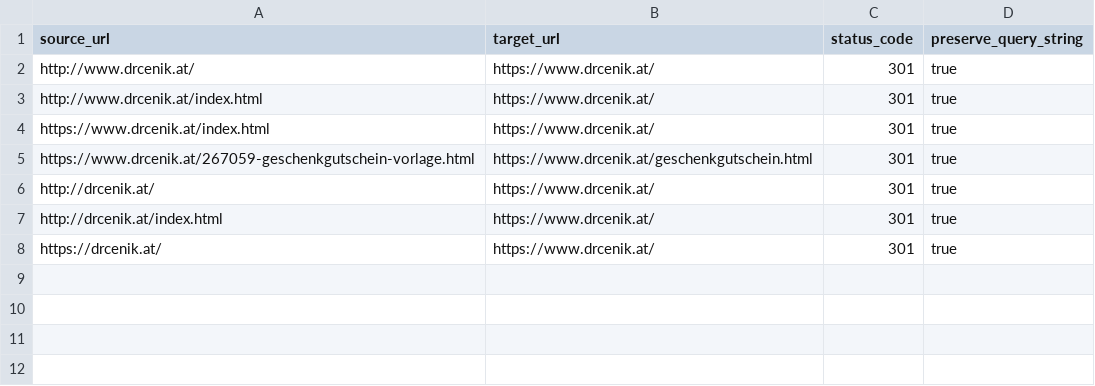
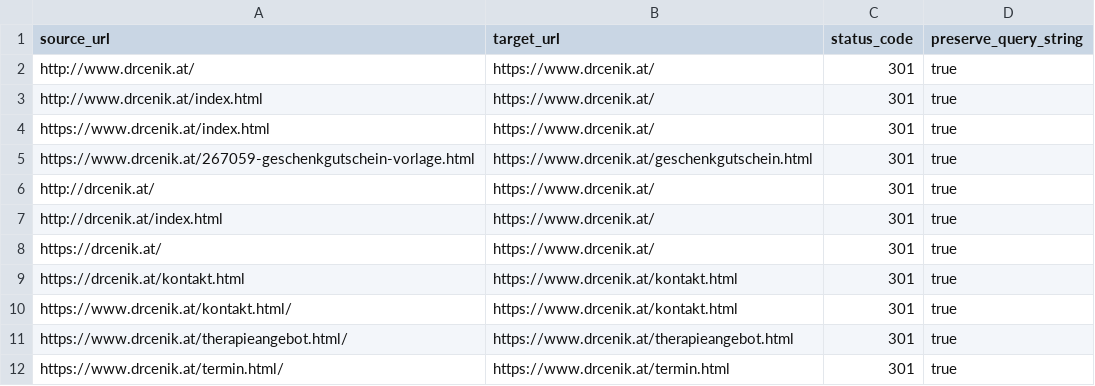
Before and after one commit to officemymobile-tech/drcenik-live, a CSV file: infra/cloudflare/bulk-redirects.csv, drawn as a sheet; the diff names each change by its address in the sheet, - before the commit and + after, or states it on an @@ line.

Commit message:
fix: Physician JSON-LD reparieren und Cloudflare-Tools ergänzen
Korrigiert defektes serviceArea-Schema auf den Startseiten (DE/TR/EN) und
verbessert die sync-seo-geo Regex. Ergänzt Cloudflare-Status-Skripte und
Aktivierungs-Doku für echte 301-Redirects nach NS-Umstellung.

```diff
--- a/infra/cloudflare/bulk-redirects.csv
+++ b/infra/cloudflare/bulk-redirects.csv
+row 9: https://drcenik.at/kontakt.html | https://www.drcenik.at/kontakt.html | 301 | true
+row 10: https://www.drcenik.at/kontakt.html/ | https://www.drcenik.at/kontakt.html | 301 | true
+row 11: https://www.drcenik.at/therapieangebot.html/ | https://www.drcenik.at/therapieangebot.html | 301 | true
+row 12: https://www.drcenik.at/termin.html/ | https://www.drcenik.at/termin.html | 301 | true
```
Also changed, not shown: 16 other files.
